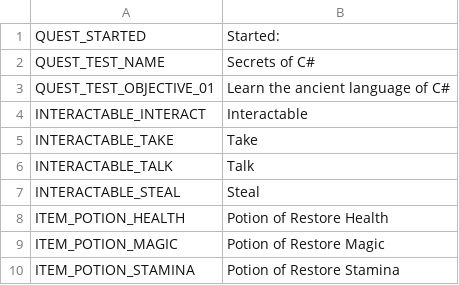
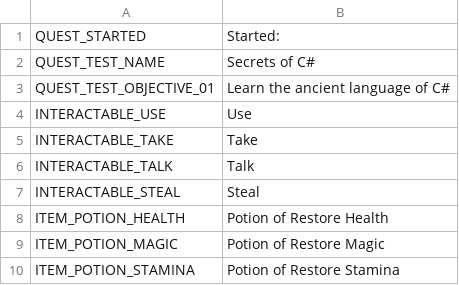
Before and after one commit to seanny/Forgotten-Legends, a CSV file: Assets/StreamingAssets/Locale/English.csv, drawn as a sheet.

```diff
--- a/Assets/StreamingAssets/Locale/English.csv
+++ b/Assets/StreamingAssets/Locale/English.csv
@@ -3,3 +3,3 @@ QUEST_TEST_NAME,Secrets of C#
 QUEST_TEST_OBJECTIVE_01,Learn the ancient language of C#
-INTERACTABLE_INTERACT,Interactable
+INTERACTABLE_USE,Use
 INTERACTABLE_TAKE,Take
```
Also changed, not shown: 1 other file.
